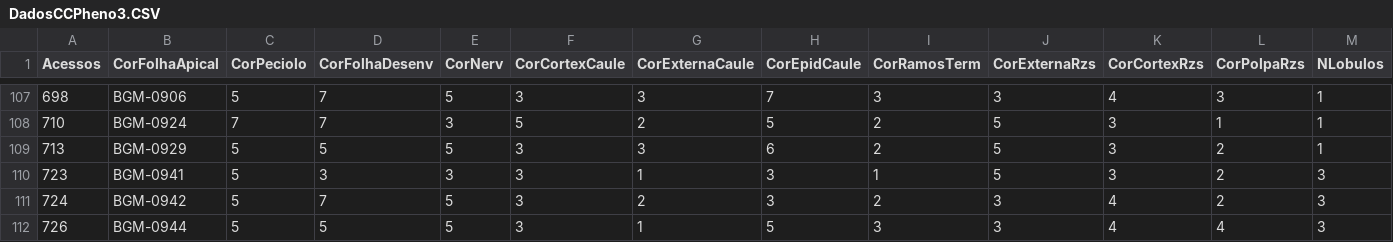
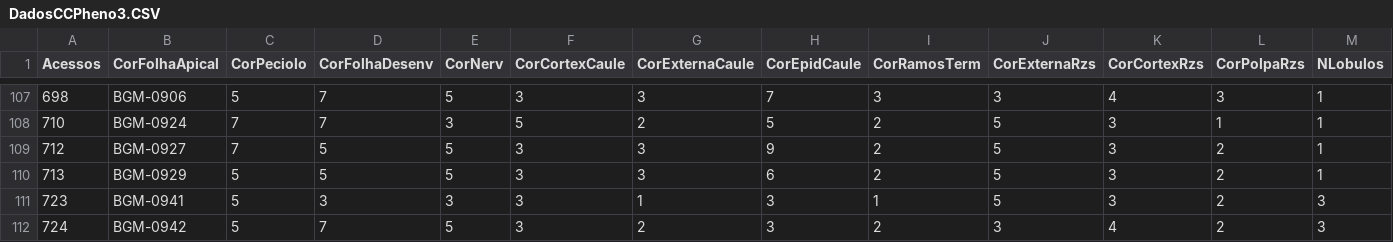
Before and after one commit to catiadiasdocarmo/CarolineNCC1, a CSV file: output/DadosCCPheno3.CSV, drawn as a sheet; only a part is shown, gaps mark what is left out; the shorter side is filled out with more unchanged rows; rows hold the shown columns only; the diff names each change by its address in the sheet, - before the commit and + after, or states it on an @@ line.

```diff
--- a/output/DadosCCPheno3.CSV
+++ b/output/DadosCCPheno3.CSV
+row 109: 712 | BGM-0927 | 7 | 5 | 5 | 3 | 3 | 9 | 2 | 5 | 3 | 2 | 1
```
Also changed, not shown: output/DadosCCPheno1.CSV, 19 other files.
